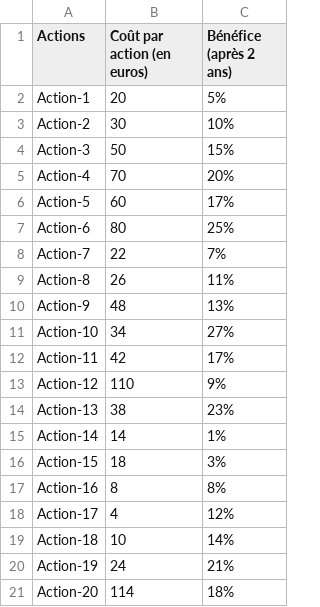
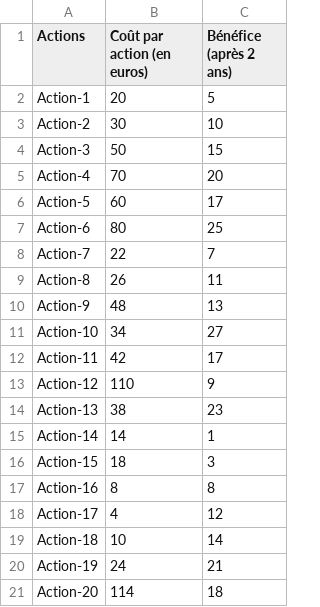
Before and after one commit to Wil31/AlgoInvest-Trade, a CSV file: data/actions.csv, drawn as a sheet.

```diff
--- a/data/actions.csv
+++ b/data/actions.csv
@@ -1,21 +1,21 @@
 Actions ,Coût par action (en euros),Bénéfice (après 2 ans)
-Action-1,20,5%
-Action-2,30,10%
-Action-3,50,15%
-Action-4,70,20%
-Action-5,60,17%
-Action-6,80,25%
-Action-7,22,7%
-Action-8,26,11%
-Action-9,48,13%
-Action-10,34,27%
-Action-11,42,17%
-Action-12,110,9%
-Action-13,38,23%
-Action-14,14,1%
-Action-15,18,3%
-Action-16,8,8%
-Action-17,4,12%
-Action-18,10,14%
-Action-19,24,21%
-Action-20,114,18%
+Action-1,20,5
+Action-2,30,10
+Action-3,50,15
+Action-4,70,20
+Action-5,60,17
+Action-6,80,25
+Action-7,22,7
+Action-8,26,11
+Action-9,48,13
+Action-10,34,27
+Action-11,42,17
+Action-12,110,9
+Action-13,38,23
+Action-14,14,1
+Action-15,18,3
+Action-16,8,8
+Action-17,4,12
+Action-18,10,14
+Action-19,24,21
+Action-20,114,18
```
Also changed, not shown: 6 other files.
